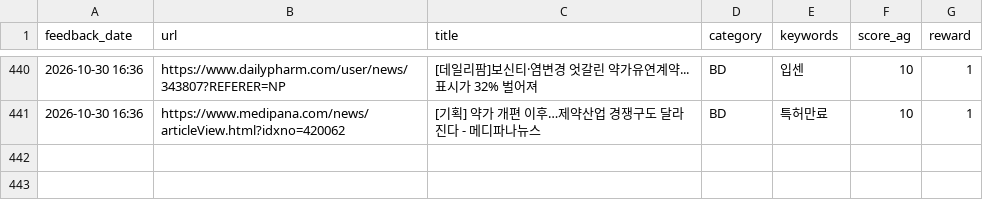
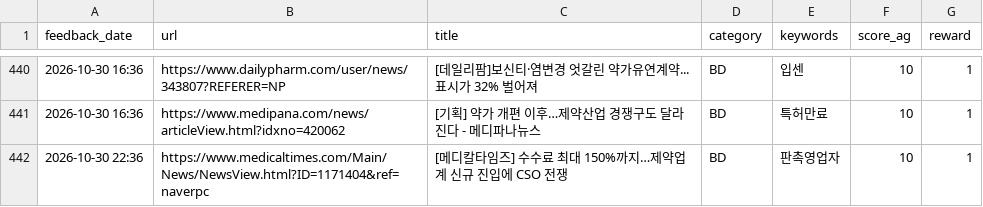
Before and after one commit to Lilyleeyaa/zp-market-monitoring-v3-share, a CSV file: data/labels/feedback_log.csv, drawn as a sheet; only a part is shown, gaps mark what is left out.

Commit message:
Feedback: [메디칼타임즈] 수수료 최대 150%까지…제약업계 신규 진입에 CSO 전... (2026-10-30 22:36)

```diff
--- a/data/labels/feedback_log.csv
+++ b/data/labels/feedback_log.csv
@@ -441 +441,2 @@ feedback_date,url,title,category,keywords,score_ag,reward
 2026-10-30 16:36,https://www.medipana.com/news/articleView.html?idxno=420062,[기획] 약가 개편 이후…제약산업 경쟁구도 달라진다 - 메디파나뉴스,BD,특허만료,10,1
+2026-10-30 22:36,https://www.medicaltimes.com/Main/News/NewsView.html?ID=1171404&ref=naverpc,[메디칼타임즈] 수수료 최대 150%까지…제약업계 신규 진입에 CSO 전쟁,BD,판촉영업자,10,1
```
